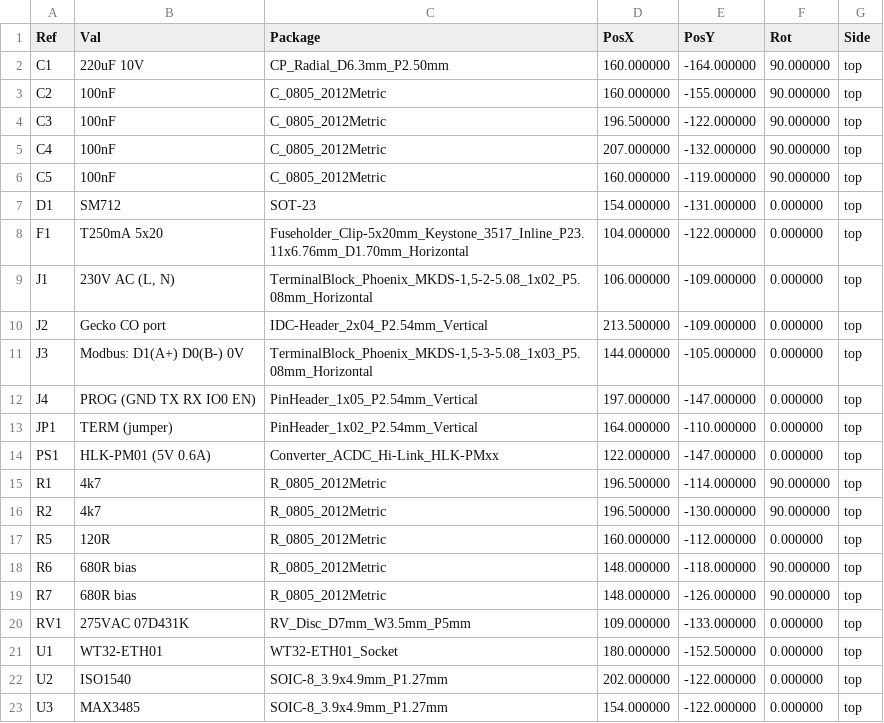
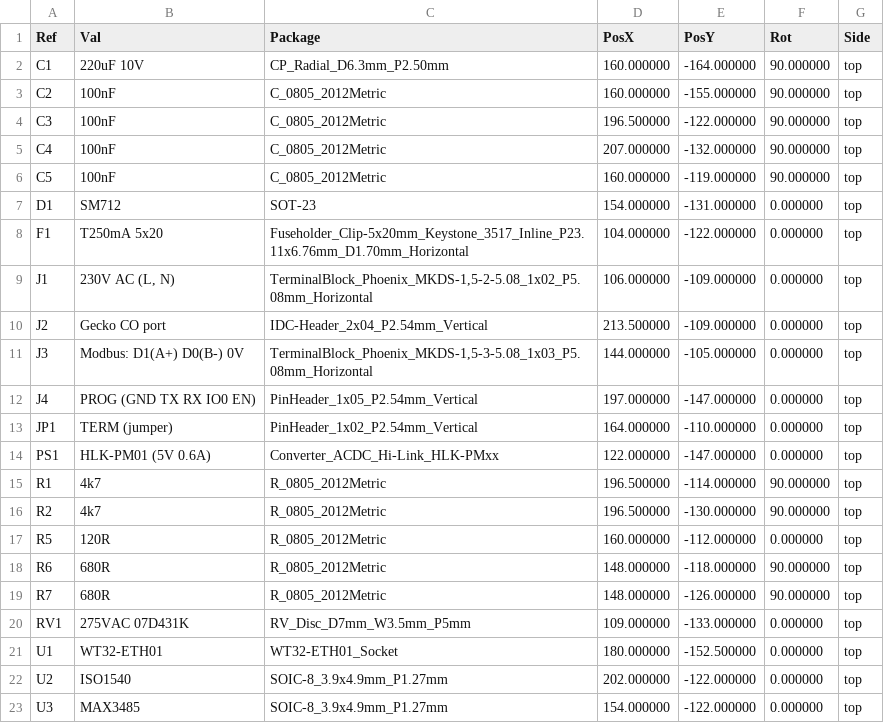
Before and after one commit to AWSb24/esphome-gecko, a CSV file: hardware/gecko-carrier/fab/positions.csv, drawn as a sheet.

```diff
--- a/hardware/gecko-carrier/fab/positions.csv
+++ b/hardware/gecko-carrier/fab/positions.csv
@@ -17,4 +17,4 @@ Ref,Val,Package,PosX,PosY,Rot,Side
 "R5","120R","R_0805_2012Metric",160.000000,-112.000000,0.000000,top
-"R6","680R bias","R_0805_2012Metric",148.000000,-118.000000,90.000000,top
-"R7","680R bias","R_0805_2012Metric",148.000000,-126.000000,90.000000,top
+"R6","680R","R_0805_2012Metric",148.000000,-118.000000,90.000000,top
+"R7","680R","R_0805_2012Metric",148.000000,-126.000000,90.000000,top
 "RV1","275VAC 07D431K","RV_Disc_D7mm_W3.5mm_P5mm",109.000000,-133.000000,0.000000,top
```
Also changed, not shown: hardware/gecko-carrier/fab/bom.csv, 9 other files.
